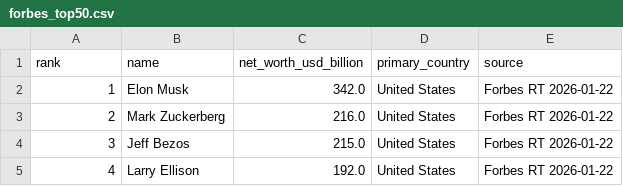
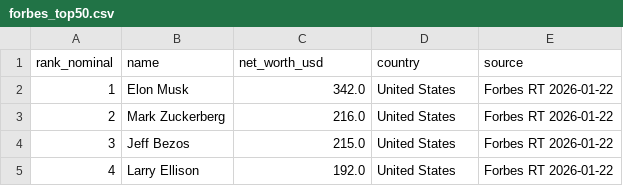
Before and after one commit to DKS-MANAGER/realrich_PPP, a CSV file: data/raw/forbes_top50.csv, drawn as a sheet; only a part is shown.

```diff
--- a/data/raw/forbes_top50.csv
+++ b/data/raw/forbes_top50.csv
@@ -1,2 +1,2 @@
-rank,name,net_worth_usd_billion,primary_country,source
+rank_nominal,name,net_worth_usd,country,source
 1,Elon Musk,342.0,United States,Forbes RT 2026-01-22
```
Also changed, not shown: 22 other files.
